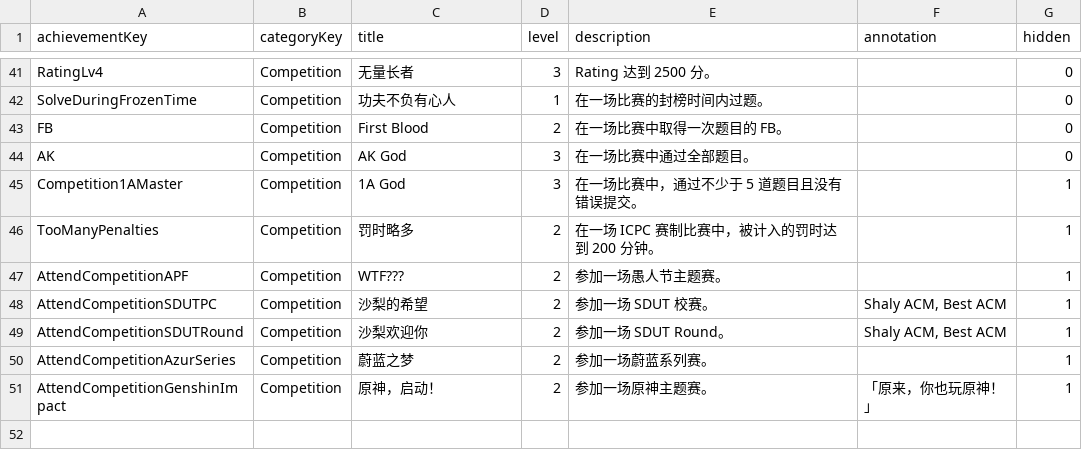
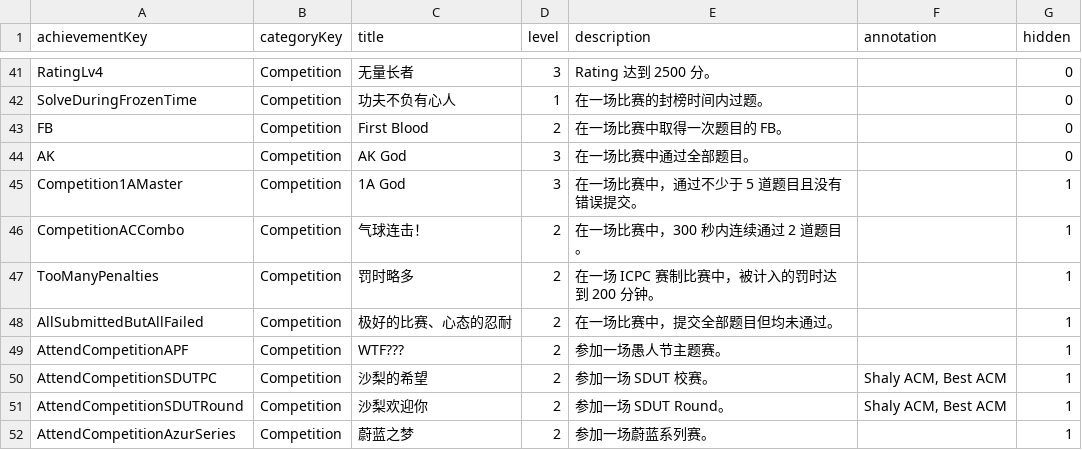
Before and after one commit to sdutacm/onlinejudge3-common, a CSV file: configs/achievements.csv, drawn as a sheet; only a part is shown, gaps mark what is left out; the shorter side is filled out with more unchanged rows; the diff names each change by its address in the sheet, - before the commit and + after, or states it on an @@ line.

Commit message:
feat: up achievements

```diff
--- a/configs/achievements.csv
+++ b/configs/achievements.csv
+row 46: CompetitionACCombo | Competition | 气球连击！ | 2 | 在一场比赛中，300 秒内连续通过 2 道题目。 |  | 1
+row 48: AllSubmittedButAllFailed | Competition | 极好的比赛、心态的忍耐 | 2 | 在一场比赛中，提交全部题目但均未通过。 |  | 1
```
Also changed, not shown: 2 other files.
